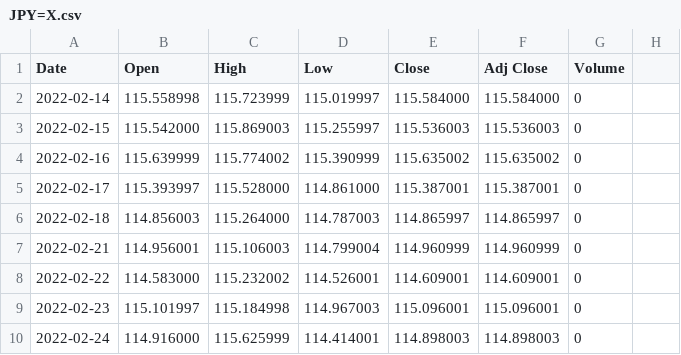
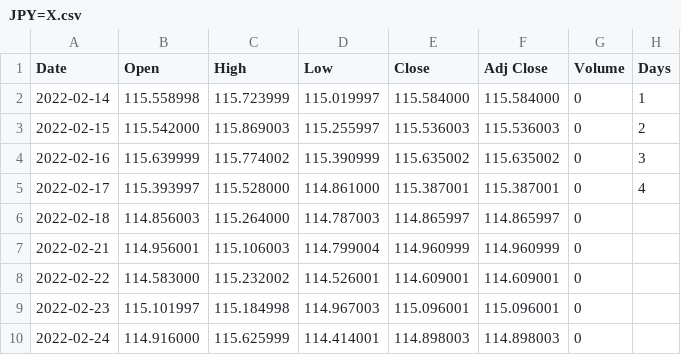
Before and after one commit to kylemarzan/Math-200, a CSV file: JPY=X.csv, drawn as a sheet; only a part is shown.

Commit message:
Update JPY=X.csv

```diff
--- a/JPY=X.csv
+++ b/JPY=X.csv
@@ -1,6 +1,6 @@
-Date,Open,High,Low,Close,Adj Close,Volume
-2022-02-14,115.558998,115.723999,115.019997,115.584000,115.584000,0
-2022-02-15,115.542000,115.869003,115.255997,115.536003,115.536003,0
-2022-02-16,115.639999,115.774002,115.390999,115.635002,115.635002,0
-2022-02-17,115.393997,115.528000,114.861000,115.387001,115.387001,0
+Date,Open,High,Low,Close,Adj Close,Volume,Days
+2022-02-14,115.558998,115.723999,115.019997,115.584000,115.584000,0,1
+2022-02-15,115.542000,115.869003,115.255997,115.536003,115.536003,0,2
+2022-02-16,115.639999,115.774002,115.390999,115.635002,115.635002,0,3
+2022-02-17,115.393997,115.528000,114.861000,115.387001,115.387001,0,4
 2022-02-18,114.856003,115.264000,114.787003,114.865997,114.865997,0
```
